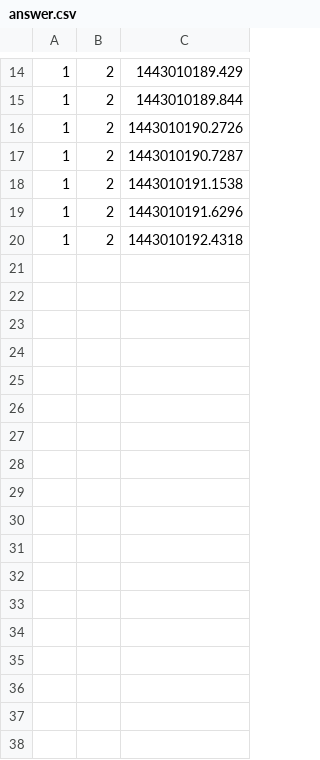
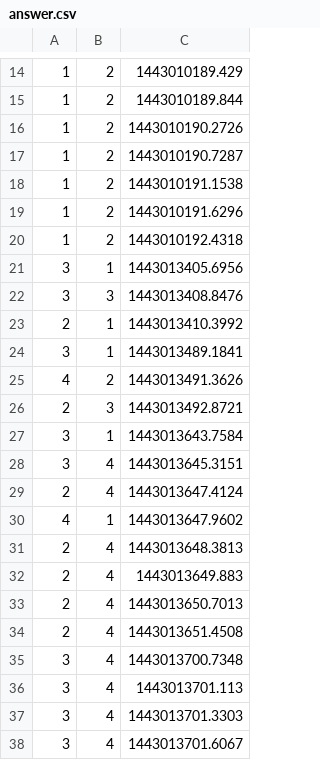
Before and after one commit to team405/ProjectAllStar, a CSV file: 00_source/02_server/data/aaa/0/answer.csv, drawn as a sheet; only a part is shown, gaps mark what is left out; the diff names each change by its address in the sheet, - before the commit and + after, or states it on an @@ line.

```diff
--- a/00_source/02_server/data/aaa/0/answer.csv
+++ b/00_source/02_server/data/aaa/0/answer.csv
+row 21: 3 | 1 | 1443013405.6956
+row 22: 3 | 3 | 1443013408.8476
+row 23: 2 | 1 | 1443013410.3992
+row 24: 3 | 1 | 1443013489.1841
+row 25: 4 | 2 | 1443013491.3626
+row 26: 2 | 3 | 1443013492.8721
+row 27: 3 | 1 | 1443013643.7584
+row 28: 3 | 4 | 1443013645.3151
+row 29: 2 | 4 | 1443013647.4124
+row 30: 4 | 1 | 1443013647.9602
+row 31: 2 | 4 | 1443013648.3813
+row 32: 2 | 4 | 1443013649.883
+row 33: 2 | 4 | 1443013650.7013
+row 34: 2 | 4 | 1443013651.4508
+row 35: 3 | 4 | 1443013700.7348
+row 36: 3 | 4 | 1443013701.113
+row 37: 3 | 4 | 1443013701.3303
+row 38: 3 | 4 | 1443013701.6067
```
Also changed, not shown: 4 other files.
